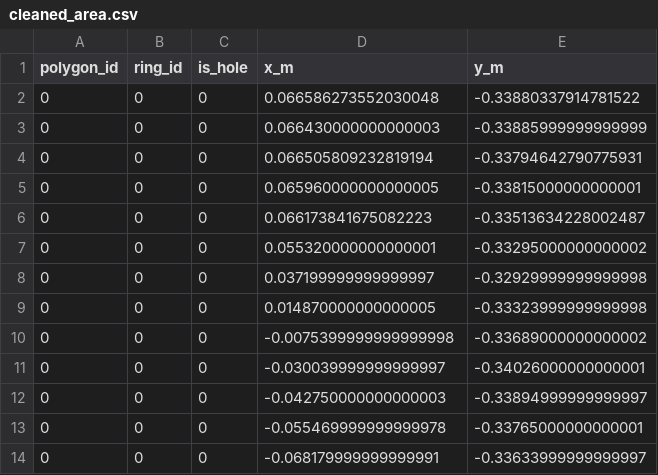
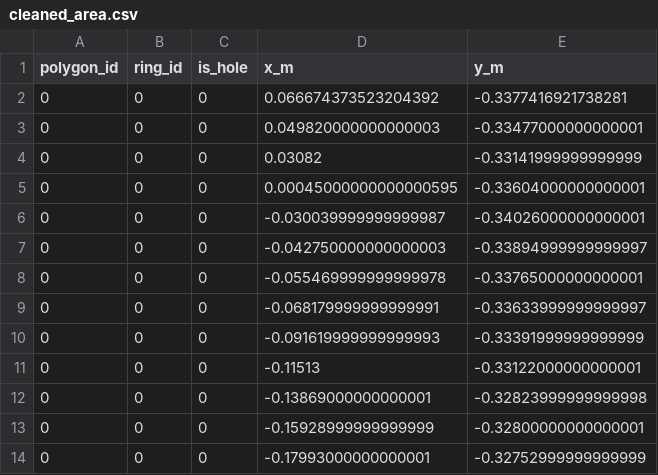
Before and after one commit to ucief/karcher_coding_challenge, a CSV file: results/cleaned_area.csv, drawn as a sheet; only a part is shown; the shorter side is filled out with more unchanged rows; the diff covers the shown part only.

```diff
--- a/results/cleaned_area.csv
+++ b/results/cleaned_area.csv
@@ -1,12 +1,7 @@
 polygon_id,ring_id,is_hole,x_m,y_m
-0,0,0,0.066586273552030048,-0.33880337914781522
-0,0,0,0.066430000000000003,-0.33885999999999999
-0,0,0,0.066505809232819194,-0.33794642790775931
-0,0,0,0.065960000000000005,-0.33815000000000001
-0,0,0,0.066173841675082223,-0.33513634228002487
-0,0,0,0.055320000000000001,-0.33295000000000002
-0,0,0,0.037199999999999997,-0.32929999999999998
-0,0,0,0.014870000000000005,-0.33323999999999998
-0,0,0,-0.0075399999999999998,-0.33689000000000002
-0,0,0,-0.030039999999999997,-0.34026000000000001
+0,0,0,0.066674373523204392,-0.3377416921738281
+0,0,0,0.049820000000000003,-0.33477000000000001
+0,0,0,0.03082,-0.33141999999999999
+0,0,0,0.00045000000000000595,-0.33604000000000001
+0,0,0,-0.030039999999999987,-0.34026000000000001
 0,0,0,-0.042750000000000003,-0.33894999999999997
```
Also changed, not shown: 11 removed rows and 8 edited cells elsewhere in this file, results/trajectory.csv, 3 other files.
